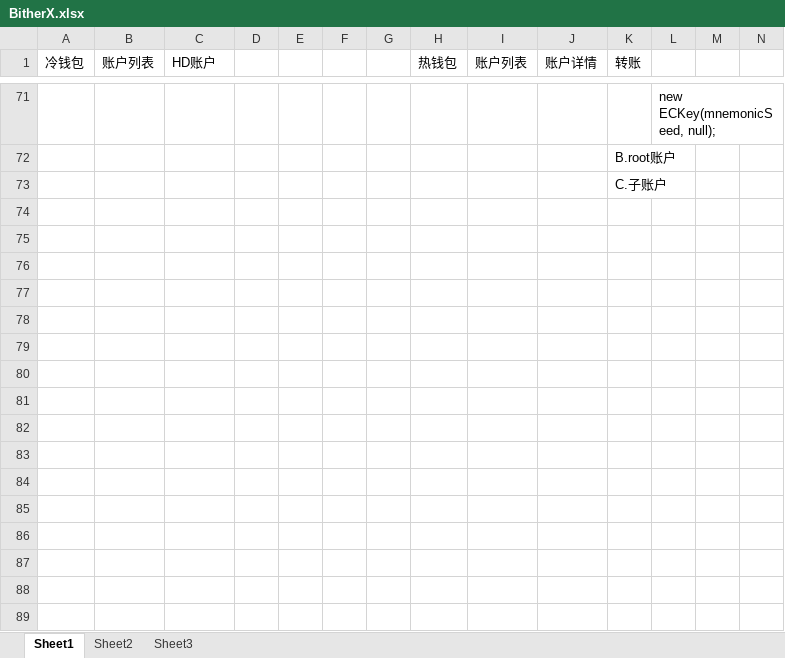
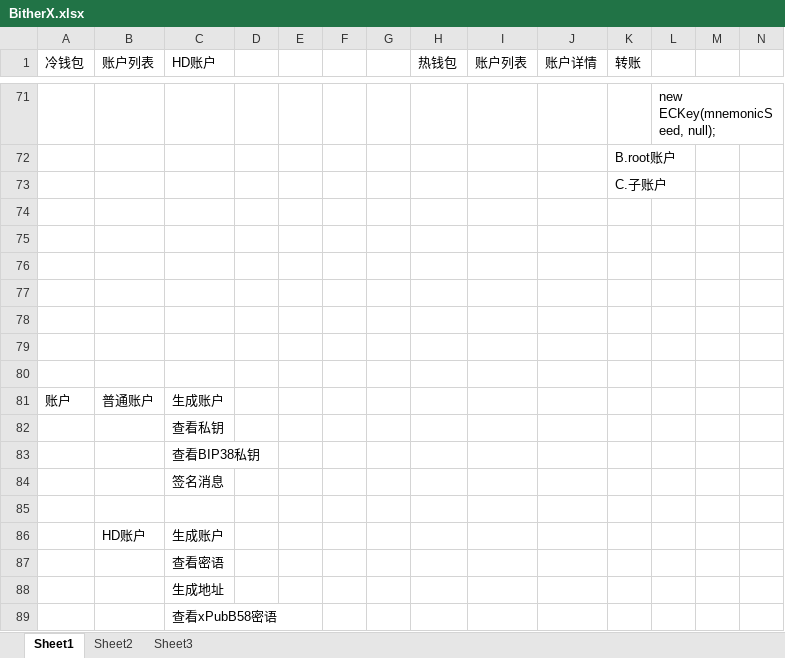
Before and after one commit to MrJQK/bitherX, an Excel workbook: BitherX.xlsx, sheet Sheet1, drawn as a sheet; only a part is shown, gaps mark what is left out; values as stored, in another font and other column widths than the file's, no borders; rows hold the shown columns only; the diff names each change by its address in the sheet, - before the commit and + after, or states it on an @@ line.

```diff
--- a/BitherX.xlsx (sheet Sheet1)
+++ b/BitherX.xlsx (sheet Sheet1)
+row 74: (empty)
+row 75: (empty)
+row 76: (empty)
+row 77: (empty)
+row 78: (empty)
+row 79: (empty)
+row 80: (empty)
+row 81: 账户 | 普通账户 | 生成账户
+row 82:  |  | 查看私钥
+row 83:  |  | 查看BIP38私钥
+row 84:  |  | 签名消息
+row 85: (empty)
+row 86:  | HD账户 | 生成账户
+row 87:  |  | 查看密语
+row 88:  |  | 生成地址
+row 89:  |  | 查看xPubB58密语
```
Also changed, not shown: 2 other files.
